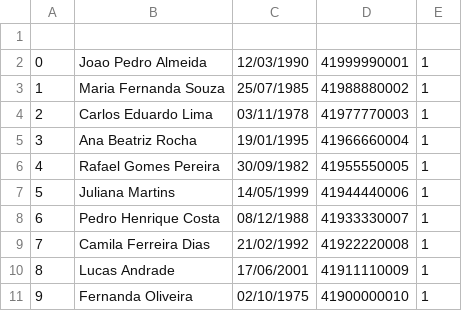
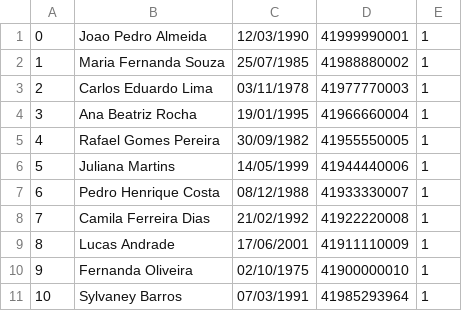
Before and after one commit to SylvaneyBarros/Locadora-VHS-DVD, a CSV file: clientes.csv, drawn as a sheet.

```diff
--- a/clientes.csv
+++ b/clientes.csv
@@ -1,2 +1 @@
-
 0;Joao Pedro Almeida;12/03/1990;41999990001;1
@@ -11 +10,2 @@
 9;Fernanda Oliveira;02/10/1975;41900000010;1
+10;Sylvaney Barros;07/03/1991;41985293964;1
```
Also changed, not shown: compras.csv, locacoes.csv, 1 other file.
